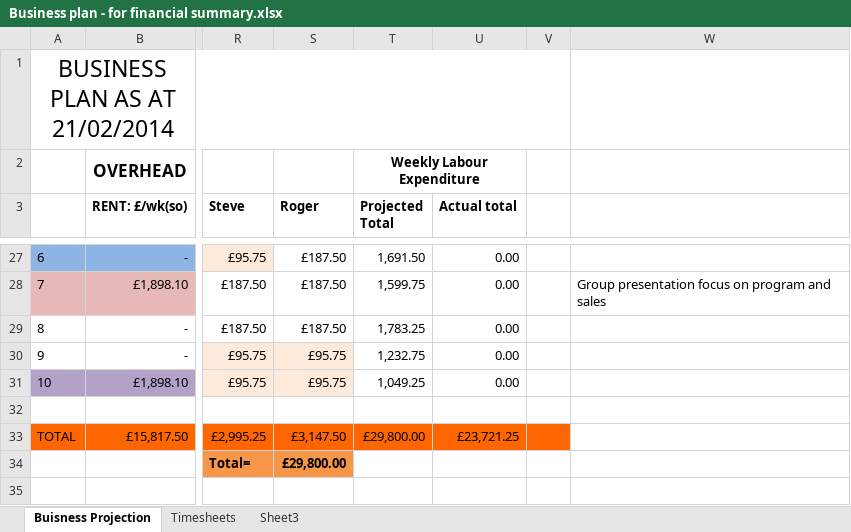
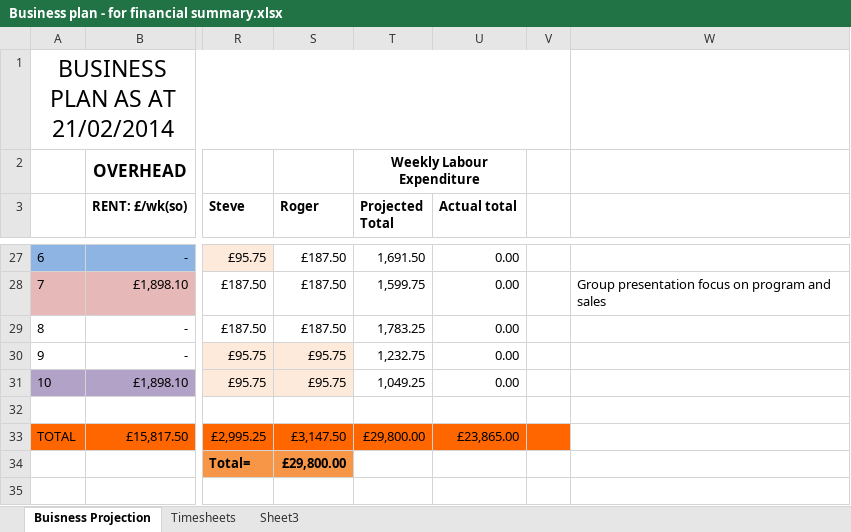
Before and after one commit to john-caine/SWENG, an Excel workbook: Documents/Finance/Financial Summary Report/Business plan - for financial summary.xlsx, sheet Buisness Projection, drawn as a sheet; only a part is shown, gaps mark what is left out; values as stored, in another font and other column widths than the file's, no borders; the diff covers the shown part only; the diff names each change by its address in the sheet, - before the commit and + after, or states it on an @@ line.

```diff
--- a/Documents/Finance/Financial Summary Report/Business plan - for financial summary.xlsx (sheet Buisness Projection)
+++ b/Documents/Finance/Financial Summary Report/Business plan - for financial summary.xlsx (sheet Buisness Projection)
-U33 (Actual total): £23,721.25
+U33 (Actual total): £23,865.00
```
Also changed, not shown: 8 edited cells and cell formats elsewhere in this sheet, sheet Timesheets, Documents/Finance/Financial Summary Report/FINANCE_SUMMARY.xlsx, 2 other files.
